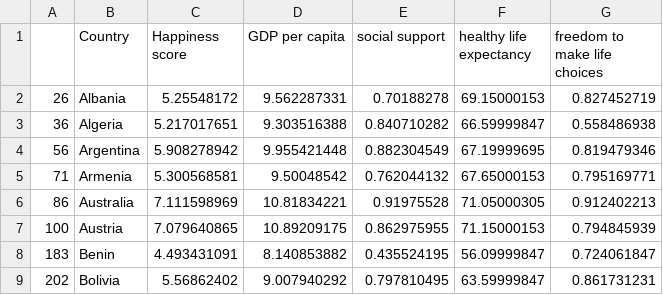
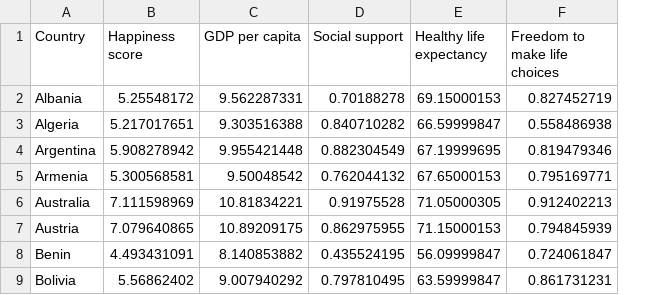
Before and after one commit to JohnTorgerson/Project1_Group6, a CSV file: cleaned_happiness_2021.csv, drawn as a sheet; only a part is shown; removed rows and columns are numbered as before the commit, all else as after; the diff names each change by its address in the sheet, - before the commit and + after, or states it on an @@ line.

```diff
--- a/cleaned_happiness_2021.csv
+++ b/cleaned_happiness_2021.csv
-column A, rows 2-9: 26 | 36 | 56 | 71 | 86 | 100 | 183 | 202
-D1: social support
+D1: Social support
-E1: healthy life expectancy
+E1: Healthy life expectancy
-F1: freedom to make life choices
+F1: Freedom to make life choices
```
Also changed, not shown: 1 other file.
